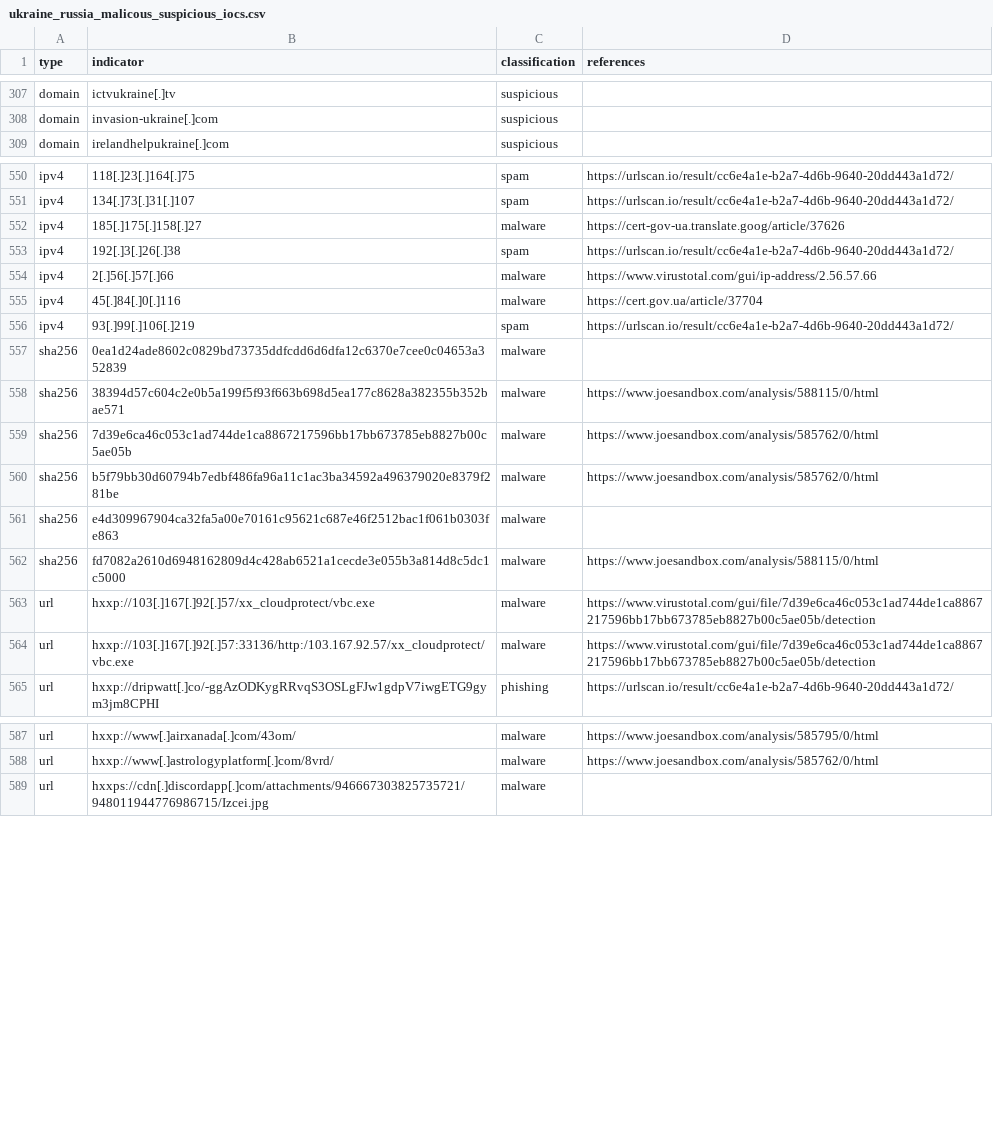
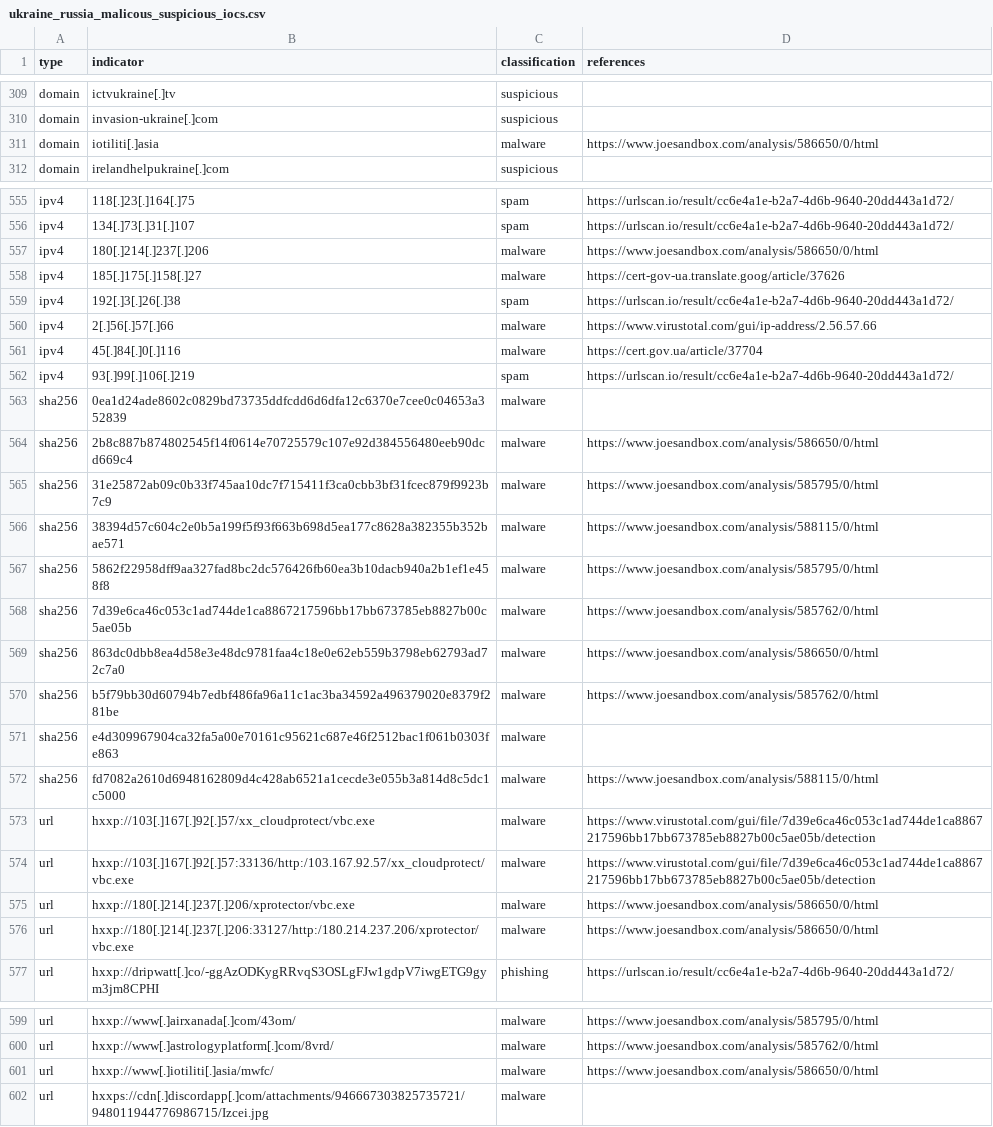
Before and after one commit to infobloxopen/threat-intelligence, a CSV file: ukraine/ukraine_russia_malicous_suspicious_iocs.csv, drawn as a sheet; only a part is shown, gaps mark what is left out; the diff covers the shown part only; the diff names each change by its address in the sheet, - before the commit and + after, or states it on an @@ line.

```diff
--- a/ukraine/ukraine_russia_malicous_suspicious_iocs.csv
+++ b/ukraine/ukraine_russia_malicous_suspicious_iocs.csv
+row 311: domain | iotiliti[.]asia | malware | https://www.joesandbox.com/analysis/586650/0/html
+row 557: ipv4 | 180[.]214[.]237[.]206 | malware | https://www.joesandbox.com/analysis/586650/0/html
+row 564: sha256 | 2b8c887b874802545f14f0614e70725579c107e92d384556480eeb90dcd669c4 | malware | https://www.joesandbox.com/analysis/586650/0/html
+row 565: sha256 | 31e25872ab09c0b33f745aa10dc7f715411f3ca0cbb3bf31fcec879f9923b7c9 | malware | https://www.joesandbox.com/analysis/585795/0/html
+row 567: sha256 | 5862f22958dff9aa327fad8bc2dc576426fb60ea3b10dacb940a2b1ef1e458f8 | malware | https://www.joesandbox.com/analysis/585795/0/html
+row 569: sha256 | 863dc0dbb8ea4d58e3e48dc9781faa4c18e0e62eb559b3798eb62793ad72c7a0 | malware | https://www.joesandbox.com/analysis/586650/0/html
+row 575: url | hxxp://180[.]214[.]237[.]206/xprotector/vbc.exe | malware | https://www.joesandbox.com/analysis/586650/0/html
+row 576: url | hxxp://180[.]214[.]237[.]206:33127/http:/180.214.237.206/xprotector/vbc.exe | malware | https://www.joesandbox.com/analysis/586650/0/html
+row 601: url | hxxp://www[.]iotiliti[.]asia/mwfc/ | malware | https://www.joesandbox.com/analysis/586650/0/html
```
Also changed, not shown: 4 added rows elsewhere in this file, ukraine/ukraine_russia_legitimate_iocs.csv.
